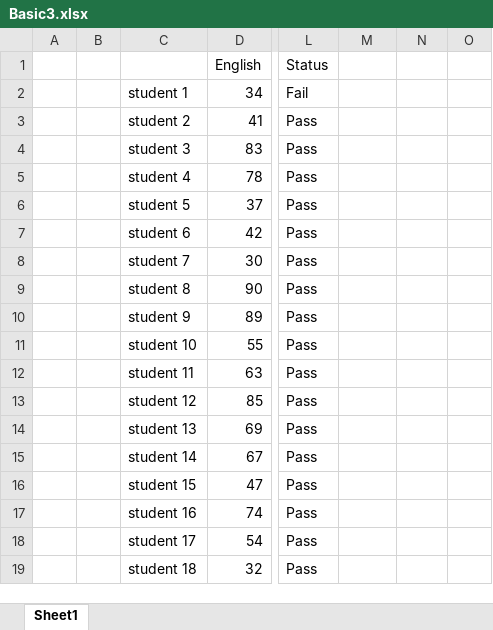
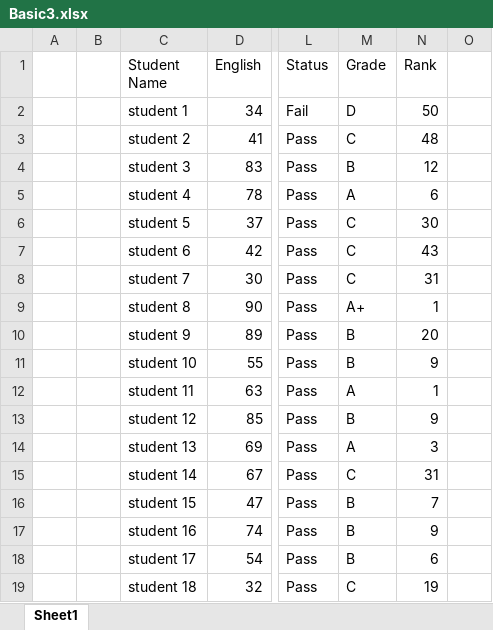
Before and after one commit to SahityaGupta25/Excel-Books, an Excel workbook: Excel Books/Basic3.xlsx, sheet Sheet1, drawn as a sheet; only a part is shown, gaps mark what is left out; values as stored, in another font and other column widths than the file's, no borders; conditional formats not drawn; the diff covers the shown part only; the diff names each change by its address in the sheet, - before the commit and + after, or states it on an @@ line.

Commit message:
basic3

```diff
--- a/Excel Books/Basic3.xlsx (sheet Sheet1)
+++ b/Excel Books/Basic3.xlsx (sheet Sheet1)
-C1: (empty)
+C1: Student Name
-M1: (empty)
+M1: Grade
-N1: (empty)
+N1: Rank
-M2 (Grade): (empty)
+M2 (Grade): D
-N2 (Rank): (empty)
+N2 (Rank): 50
-M3 (Grade): (empty)
+M3 (Grade): C
-N3 (Rank): (empty)
+N3 (Rank): 48
-M4 (Grade): (empty)
+M4 (Grade): B
-N4 (Rank): (empty)
+N4 (Rank): 12
-M5 (Grade): (empty)
+M5 (Grade): A
-N5 (Rank): (empty)
+N5 (Rank): 6
-M6:M8 (Grade): (empty)
+M6:M8 (Grade): C
-N6 (Rank): (empty)
+N6 (Rank): 30
-N7 (Rank): (empty)
+N7 (Rank): 43
-N8 (Rank): (empty)
+N8 (Rank): 31
-M9 (Grade): (empty)
+M9 (Grade): A+
-N9 (Rank): (empty)
+N9 (Rank): 1
-M10:M11 (Grade): (empty)
+M10:M11 (Grade): B
-N10 (Rank): (empty)
+N10 (Rank): 20
-N11 (Rank): (empty)
+N11 (Rank): 9
-M12 (Grade): (empty)
+M12 (Grade): A
-N12 (Rank): (empty)
+N12 (Rank): 1
-M13 (Grade): (empty)
+M13 (Grade): B
-N13 (Rank): (empty)
+N13 (Rank): 9
-M14 (Grade): (empty)
+M14 (Grade): A
-N14 (Rank): (empty)
+N14 (Rank): 3
-M15 (Grade): (empty)
+M15 (Grade): C
-N15 (Rank): (empty)
+N15 (Rank): 31
-M16:M18 (Grade): (empty)
+M16:M18 (Grade): B
-N16 (Rank): (empty)
+N16 (Rank): 7
-N17 (Rank): (empty)
+N17 (Rank): 9
-N18 (Rank): (empty)
+N18 (Rank): 6
-M19 (Grade): (empty)
+M19 (Grade): C
-N19 (Rank): (empty)
+N19 (Rank): 19
```
Also changed, not shown: 64 edited cells elsewhere in this sheet.
